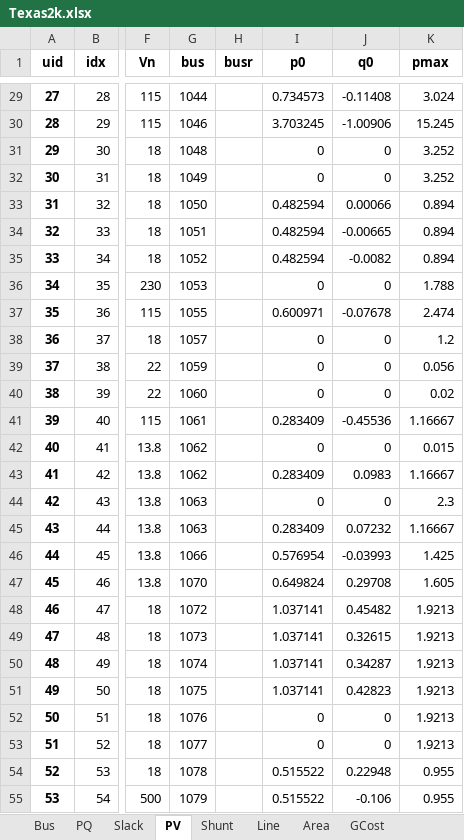
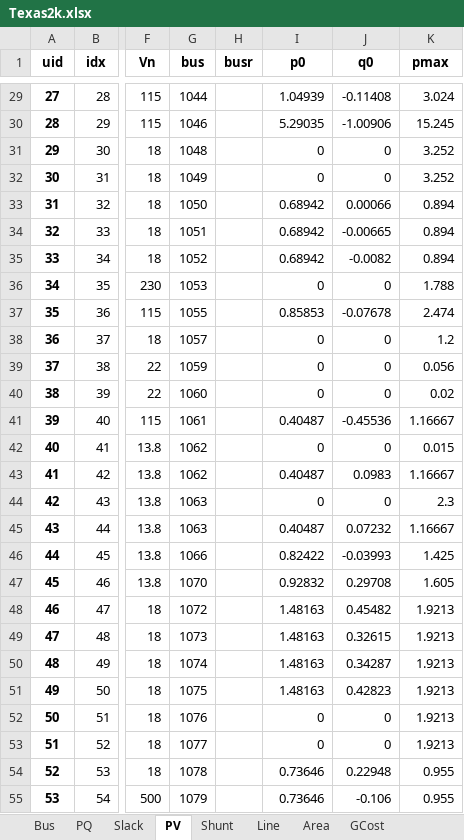
Before and after one commit to CURENT/demo, an Excel workbook: demo/texas7k/Texas2k.xlsx, sheet PV, drawn as a sheet; only a part is shown, gaps mark what is left out; values as stored, in another font and other column widths than the file's, no borders; the diff covers the shown part only; the diff names each change by its address in the sheet, - before the commit and + after, or states it on an @@ line.

```diff
--- a/demo/texas7k/Texas2k.xlsx (sheet PV)
+++ b/demo/texas7k/Texas2k.xlsx (sheet PV)
-I29 (p0): 0.734573
+I29 (p0): 1.04939
-I30 (p0): 3.703245
+I30 (p0): 5.29035
-I33:I35 (p0): 0.482594
+I33:I35 (p0): 0.68942
-I37 (p0): 0.600971
+I37 (p0): 0.85853
-I41 (p0): 0.283409
+I41 (p0): 0.40487
-I43 (p0): 0.283409
+I43 (p0): 0.40487
-I45 (p0): 0.283409
+I45 (p0): 0.40487
-I46 (p0): 0.576954
+I46 (p0): 0.82422
-I47 (p0): 0.649824
+I47 (p0): 0.92832
-I48:I51 (p0): 1.037141
+I48:I51 (p0): 1.48163
-I54:I55 (p0): 0.515522
+I54:I55 (p0): 0.73646
```
Also changed, not shown: 612 edited cells elsewhere in this sheet, sheet Slack, 5 other files.
